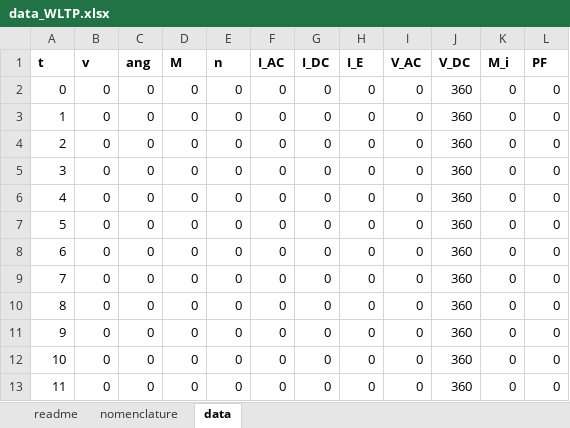
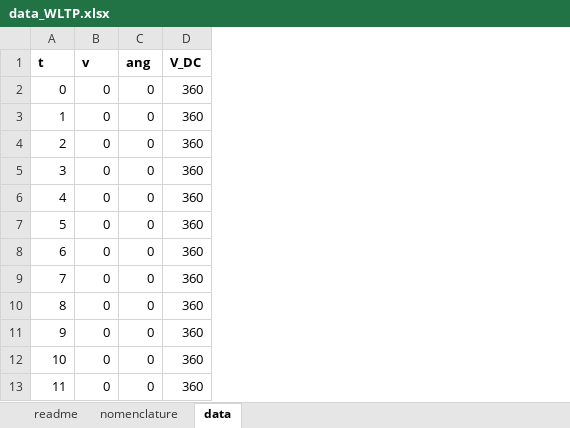
Before and after one commit to pascme05/PyEVPowerKit, an Excel workbook: data/data_WLTP.xlsx, sheet data, drawn as a sheet; only a part is shown; values as stored, in another font and other column widths than the file's, no borders; the diff names each change by its address in the sheet, - before the commit and + after, or states it on an @@ line.

```diff
--- a/data/data_WLTP.xlsx (sheet data)
+++ b/data/data_WLTP.xlsx (sheet data)
-column D (M), rows 2-13: all 0
-column E (n), rows 2-13: all 0
-column F (I_AC), rows 2-13: all 0
-column G (I_DC), rows 2-13: all 0
-column H (I_E), rows 2-13: all 0
-column I (V_AC), rows 2-13: all 0
-column K (M_i), rows 2-13: all 0
-column L (PF), rows 2-13: all 0
```
Also changed, not shown: sheet nomenclature, data/data_Template.xlsx, data/data_Vmax.xlsx, 22 other files.
